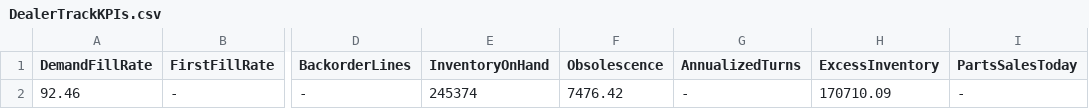
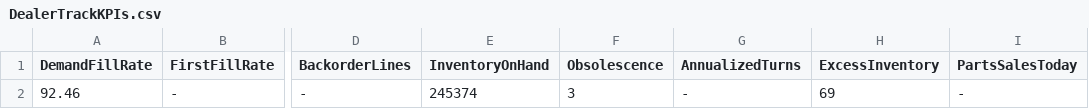
Before and after one commit to JungeParts/KPIDashboard, a CSV file: DealerTrackKPIs.csv, drawn as a sheet; only a part is shown, gaps mark what is left out; the diff names each change by its address in the sheet, - before the commit and + after, or states it on an @@ line.

```diff
--- a/DealerTrackKPIs.csv
+++ b/DealerTrackKPIs.csv
-F2 (Obsolescence): 7476.42
+F2 (Obsolescence): 3
-H2 (ExcessInventory): 170710.09
+H2 (ExcessInventory): 69
```
